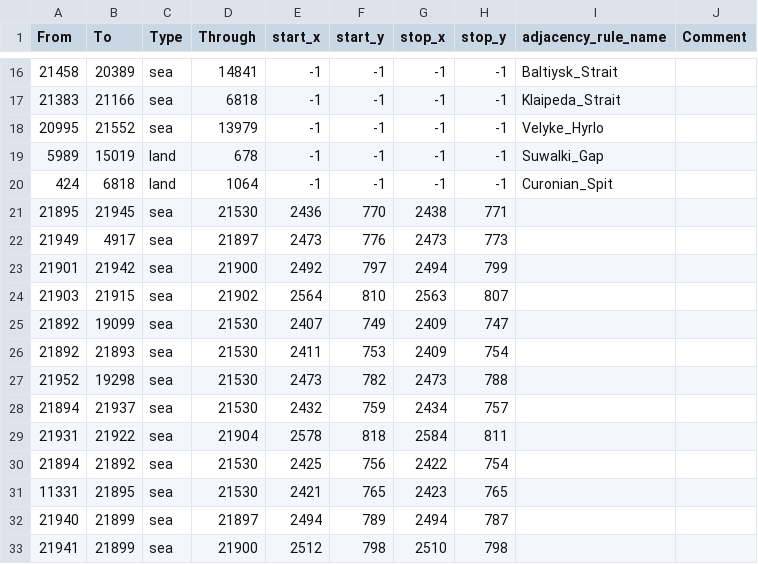
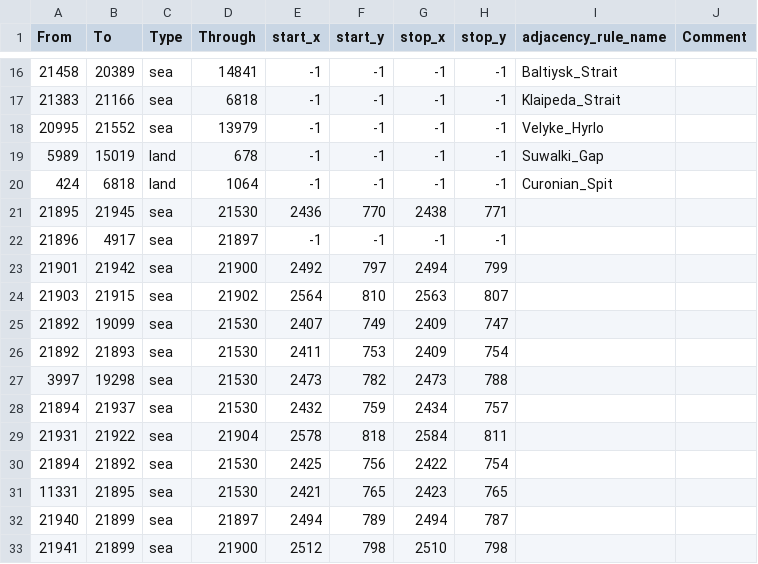
Before and after one commit to TheGamerCant/Across-The-Dnieper, a CSV file: AcrossTheDnieper/map/adjacencies.csv, drawn as a sheet; only a part is shown, gaps mark what is left out.

```diff
--- a/AcrossTheDnieper/map/adjacencies.csv
+++ b/AcrossTheDnieper/map/adjacencies.csv
@@ -21,3 +21,3 @@ From;To;Type;Through;start_x;start_y;stop_x;stop_y;adjacency_rule_name;Comment
 21895;21945;sea;21530;2436;770;2438;771;;
-21949;4917;sea;21897;2473;776;2473;773;;
+21896;4917;sea;21897;-1;-1;-1;-1;;
 21901;21942;sea;21900;2492;797;2494;799;;
@@ -26,3 +26,3 @@ From;To;Type;Through;start_x;start_y;stop_x;stop_y;adjacency_rule_name;Comment
 21892;21893;sea;21530;2411;753;2409;754;;
-21952;19298;sea;21530;2473;782;2473;788;;
+3997;19298;sea;21530;2473;782;2473;788;;
 21894;21937;sea;21530;2432;759;2434;757;;
```
Also changed, not shown: AcrossTheDnieper/map/definition.csv, 23 other files.
